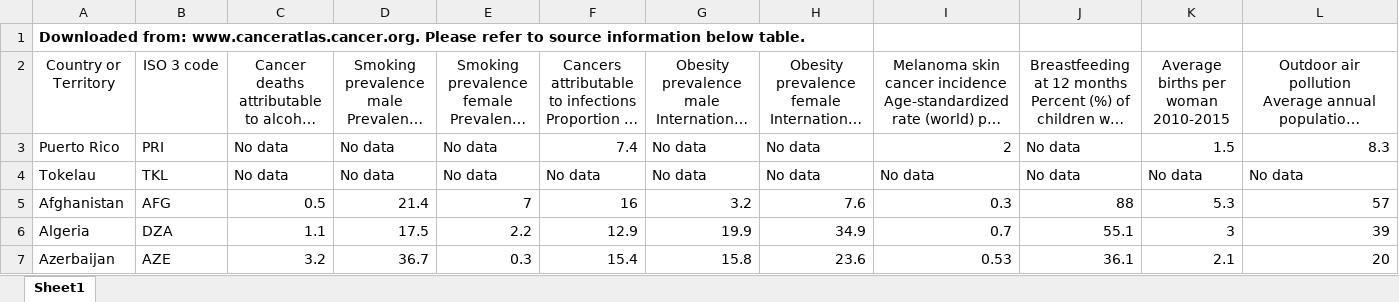
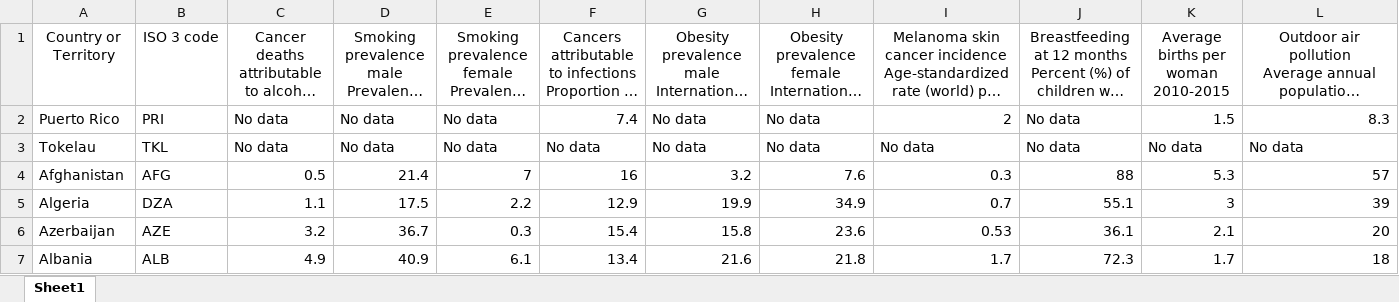
Before and after one commit to info201a-au2022/project-group-3-section-aa, an Excel workbook: data/cancer_risk_factors.xlsx, sheet Sheet1, drawn as a sheet; only a part is shown; the shorter side is filled out with more unchanged rows; long unchanged cells end in …; values as stored, in another font and other column widths than the file's, no borders; rows hold the shown columns only; the diff names each change by its address in the sheet, - before the commit and + after, or states it on an @@ line.

```diff
--- a/data/cancer_risk_factors.xlsx (sheet Sheet1)
+++ b/data/cancer_risk_factors.xlsx (sheet Sheet1)
-row 1: Downloaded from: www.canceratlas.cancer.org. Please refer to source information below table.
```
Also changed, not shown: 5 other files.
